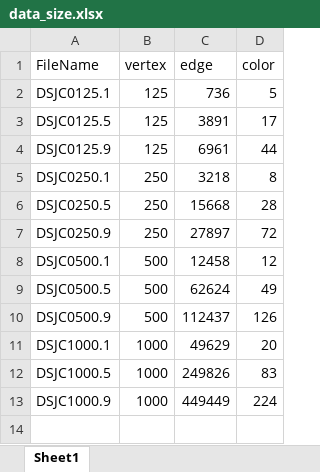
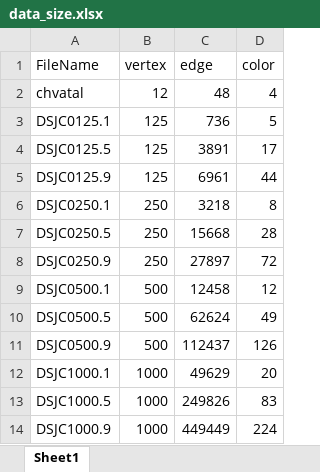
Before and after one commit to ssfc/npbenchmark, an Excel workbook: npbenchmarkdata/GCP/Instance/data_size.xlsx, sheet Sheet1, drawn as a sheet; values as stored, in another font and other column widths than the file's, no borders; the diff names each change by its address in the sheet, - before the commit and + after, or states it on an @@ line.

```diff
--- a/npbenchmarkdata/GCP/Instance/data_size.xlsx (sheet Sheet1)
+++ b/npbenchmarkdata/GCP/Instance/data_size.xlsx (sheet Sheet1)
+row 2: chvatal | 12 | 48 | 4
```
Also changed, not shown: 1 other file.
